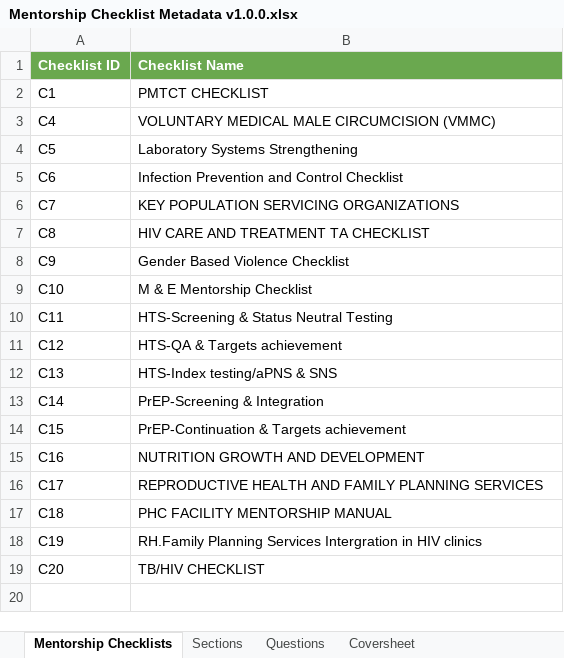
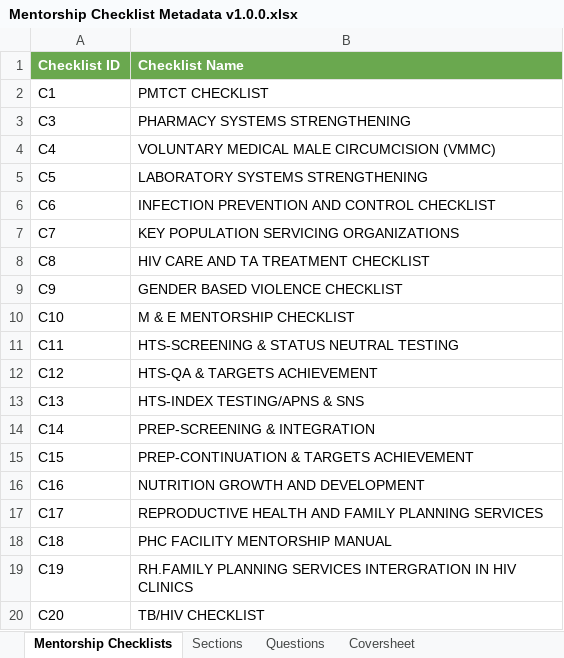
Before and after one commit to savannahghi/mentorship-xls-form, an Excel workbook: resources/Mentorship Checklist Metadata v1.0.0.xlsx, sheet Mentorship Checklists, drawn as a sheet; values as stored, in another font and other column widths than the file's, no borders; charts and pictures not drawn; addresses are those after the commit; the diff names each change by its address in the sheet, - before the commit and + after, or states it on an @@ line.

```diff
--- a/resources/Mentorship Checklist Metadata v1.0.0.xlsx (sheet Mentorship Checklists)
+++ b/resources/Mentorship Checklist Metadata v1.0.0.xlsx (sheet Mentorship Checklists)
+row 3: C3 | PHARMACY SYSTEMS STRENGTHENING
-B5 (Checklist Name): Laboratory Systems Strengthening
+B5 (Checklist Name): LABORATORY SYSTEMS STRENGTHENING
-B6 (Checklist Name): Infection Prevention and Control Checklist
+B6 (Checklist Name): INFECTION PREVENTION AND CONTROL CHECKLIST
-B8 (Checklist Name): HIV CARE AND TREATMENT TA CHECKLIST
+B8 (Checklist Name): HIV CARE AND TA TREATMENT CHECKLIST
-B9 (Checklist Name): Gender Based Violence Checklist
+B9 (Checklist Name): GENDER BASED VIOLENCE CHECKLIST
-B10 (Checklist Name): M & E Mentorship Checklist
+B10 (Checklist Name): M & E MENTORSHIP CHECKLIST
-B11 (Checklist Name): HTS-Screening & Status Neutral Testing
+B11 (Checklist Name): HTS-SCREENING & STATUS NEUTRAL TESTING
-B12 (Checklist Name): HTS-QA & Targets achievement
+B12 (Checklist Name): HTS-QA & TARGETS ACHIEVEMENT
-B13 (Checklist Name): HTS-Index testing/aPNS & SNS
+B13 (Checklist Name): HTS-INDEX TESTING/APNS & SNS
-B14 (Checklist Name): PrEP-Screening & Integration
+B14 (Checklist Name): PREP-SCREENING & INTEGRATION
-B15 (Checklist Name): PrEP-Continuation & Targets achievement
+B15 (Checklist Name): PREP-CONTINUATION & TARGETS ACHIEVEMENT
-B19 (Checklist Name): RH.Family Planning Services Intergration in HIV clinics
+B19 (Checklist Name): RH.FAMILY PLANNING SERVICES INTERGRATION IN HIV CLINICS
```
Also changed, not shown: sheet Questions, sheet Sections, 2 other files.
